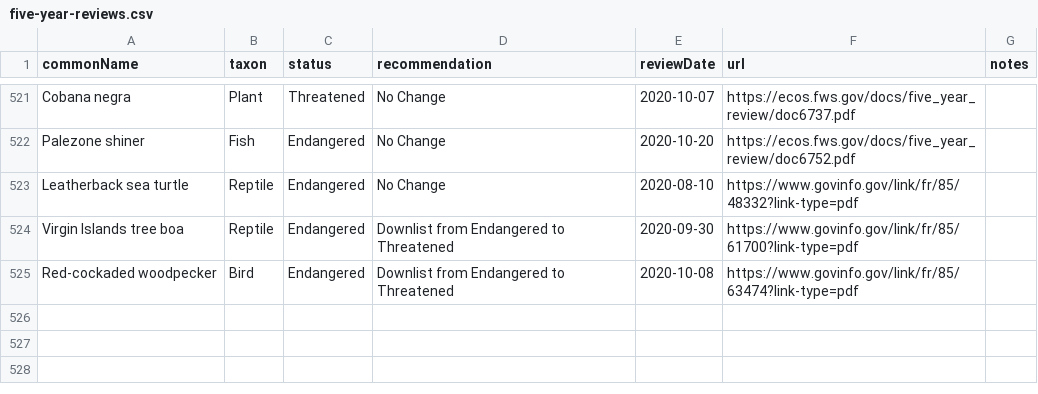
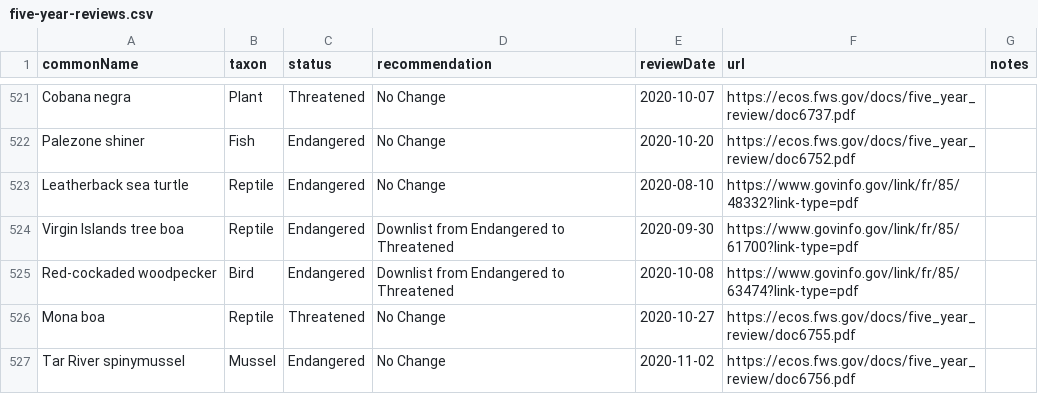
Before and after one commit to ktaylor63/southeast, a CSV file: src/data/five-year-reviews.csv, drawn as a sheet; only a part is shown, gaps mark what is left out.

Commit message:
Add files via upload

```diff
--- a/src/data/five-year-reviews.csv
+++ b/src/data/five-year-reviews.csv
@@ -525 +525,3 @@ Virgin Islands tree boa,Reptile,Endangered,Downlist from Endangered to Threatene
 Red-cockaded woodpecker,Bird,Endangered,Downlist from Endangered to Threatened,2020-10-08,https://www.govinfo.gov/link/fr/85/63474?link-type=pdf,
+Mona boa,Reptile,Threatened,No Change,2020-10-27,https://ecos.fws.gov/docs/five_year_review/doc6755.pdf,
+Tar River spinymussel,Mussel,Endangered,No Change,2020-11-02,https://ecos.fws.gov/docs/five_year_review/doc6756.pdf,
```
